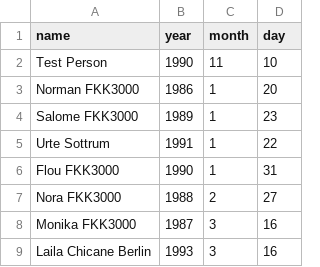
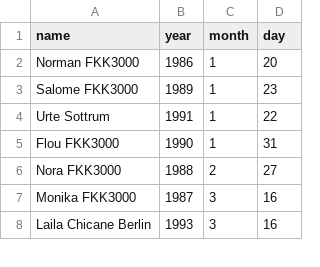
Before and after one commit to Wolfgang161/scheduled-tasks_1, a CSV file: birthdays.csv, drawn as a sheet; only a part is shown.

Commit message:
Update birthdays.csv

```diff
--- a/birthdays.csv
+++ b/birthdays.csv
@@ -1,3 +1,2 @@
 name,year,month,day
-Test Person,1990,11,10
 Norman FKK3000,1986,1,20
```
